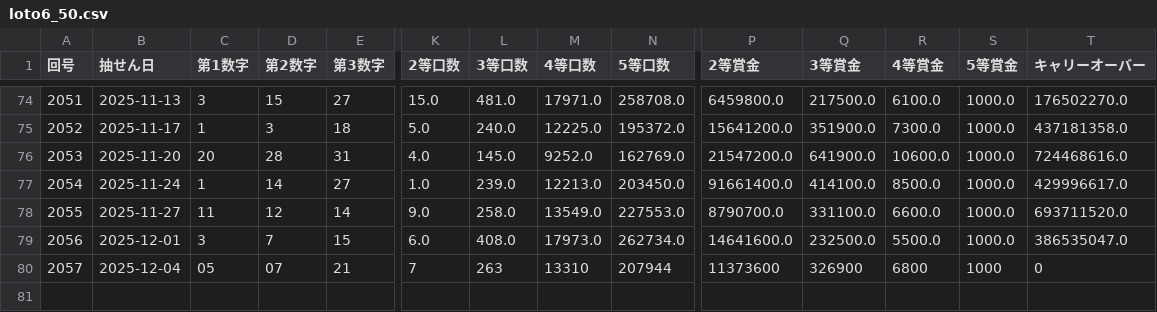
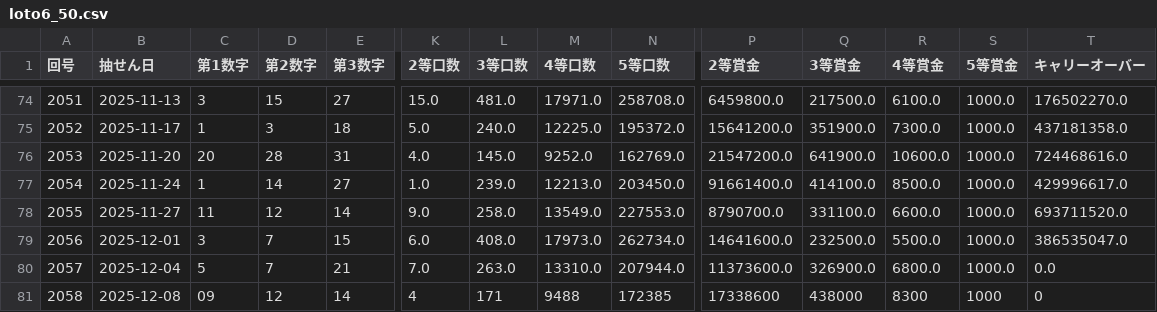
Before and after one commit to Naobro/lototop-app, a CSV file: data/loto6_50.csv, drawn as a sheet; only a part is shown, gaps mark what is left out; rows hold the shown columns only; the diff names each change by its address in the sheet, - before the commit and + after, or states it on an @@ line.

Commit message:
強制コミット: CSV反映

```diff
--- a/data/loto6_50.csv
+++ b/data/loto6_50.csv
-C80 (第1数字): 05
+C80 (第1数字): 5
-D80 (第2数字): 07
+D80 (第2数字): 7
-K80 (2等口数): 7
+K80 (2等口数): 7.0
-L80 (3等口数): 263
+L80 (3等口数): 263.0
-M80 (4等口数): 13310
+M80 (4等口数): 13310.0
-N80 (5等口数): 207944
+N80 (5等口数): 207944.0
-P80 (2等賞金): 11373600
+P80 (2等賞金): 11373600.0
-Q80 (3等賞金): 326900
+Q80 (3等賞金): 326900.0
-R80 (4等賞金): 6800
+R80 (4等賞金): 6800.0
-S80 (5等賞金): 1000
+S80 (5等賞金): 1000.0
-T80 (キャリーオーバー): 0
+T80 (キャリーオーバー): 0.0
+row 81: 2058 | 2025-12-08 | 09 | 12 | 14 | 4 | 171 | 9488 | 172385 | 17338600 | 438000 | 8300 | 1000 | 0
```
